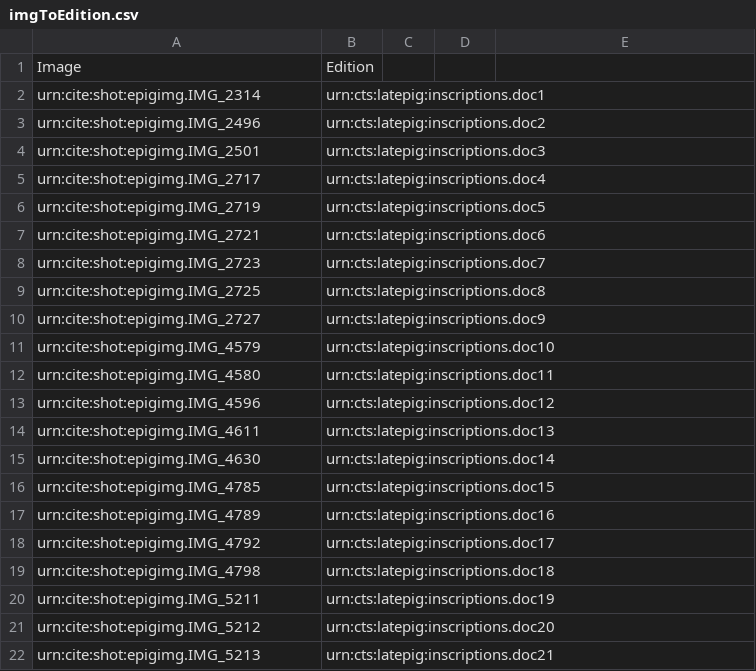
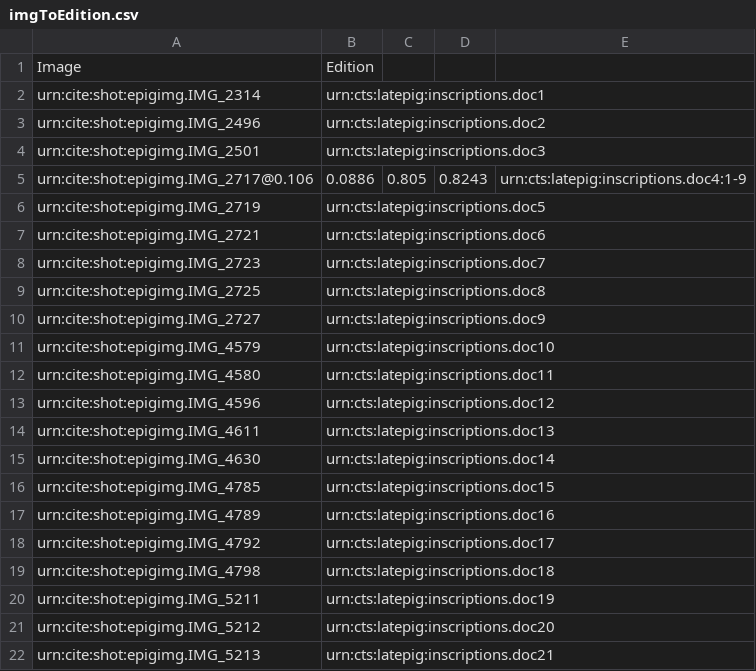
Before and after one commit to neelsmith/latinsrcs, a CSV file: indices/imgToEdition.csv, drawn as a sheet; removed rows and columns are numbered as before the commit, all else as after; the diff names each change by its address in the sheet, - before the commit and + after, or states it on an @@ line.

Commit message:
Add image to edition index to inventory, and add one record with specific region on image mapped to specific lines in text.

```diff
--- a/indices/imgToEdition.csv
+++ b/indices/imgToEdition.csv
-row 5: urn:cite:shot:epigimg.IMG_2717 | urn:cts:latepig:inscriptions.doc4
+row 5: urn:cite:shot:epigimg.IMG_2717@0.106 | 0.0886 | 0.805 | 0.8243 | urn:cts:latepig:inscriptions.doc4:1-9
```
Also changed, not shown: 1 other file.
